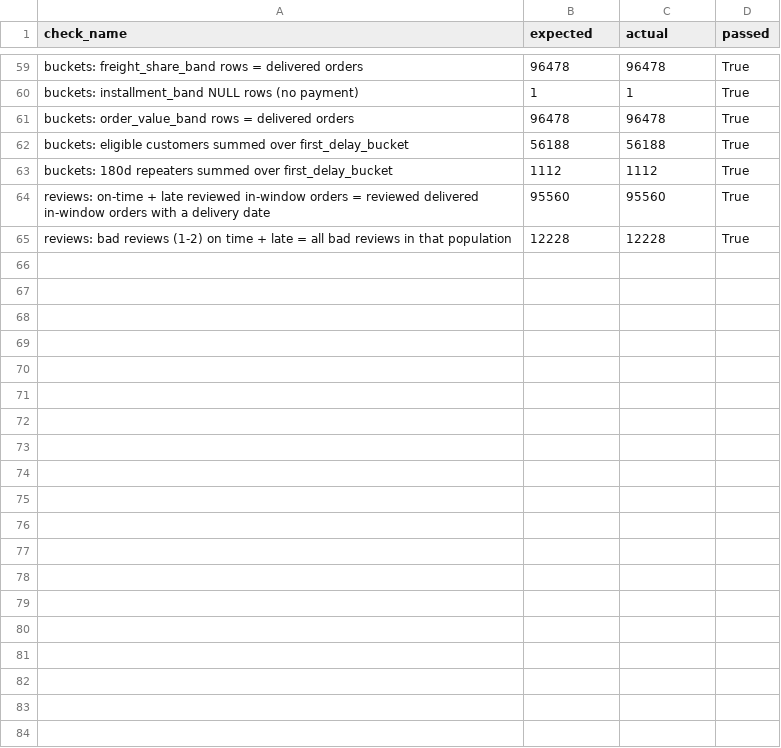
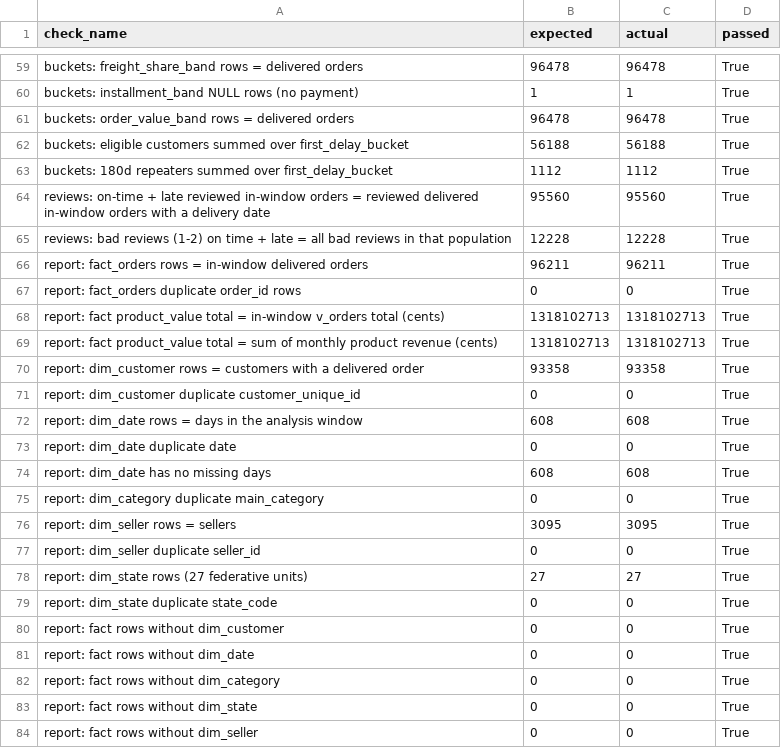
Before and after one commit to Netal-Agarwal/olist-retention-analysis, a CSV file: outputs/phase3_quality_checks.csv, drawn as a sheet; only a part is shown, gaps mark what is left out; the diff covers the shown part only.

Commit message:
Phase 6: report star schema, Power BI DAX spec and build guide (114/114 checks pass)

```diff
--- a/outputs/phase3_quality_checks.csv
+++ b/outputs/phase3_quality_checks.csv
@@ -65 +65,20 @@ reviews: on-time + late reviewed in-window orders = reviewed delivered in-window
 reviews: bad reviews (1-2) on time + late = all bad reviews in that population,12228,12228,True
+report: fact_orders rows = in-window delivered orders,96211,96211,True
+report: fact_orders duplicate order_id rows,0,0,True
+report: fact product_value total = in-window v_orders total (cents),1318102713,1318102713,True
+report: fact product_value total = sum of monthly product revenue (cents),1318102713,1318102713,True
+report: dim_customer rows = customers with a delivered order,93358,93358,True
+report: dim_customer duplicate customer_unique_id,0,0,True
+report: dim_date rows = days in the analysis window,608,608,True
+report: dim_date duplicate date,0,0,True
+report: dim_date has no missing days,608,608,True
+report: dim_category duplicate main_category,0,0,True
+report: dim_seller rows = sellers,3095,3095,True
+report: dim_seller duplicate seller_id,0,0,True
+report: dim_state rows (27 federative units),27,27,True
+report: dim_state duplicate state_code,0,0,True
+report: fact rows without dim_customer,0,0,True
+report: fact rows without dim_date,0,0,True
+report: fact rows without dim_category,0,0,True
+report: fact rows without dim_state,0,0,True
+report: fact rows without dim_seller,0,0,True
```
Also changed, not shown: 31 added rows elsewhere in this file, 11 other files.
